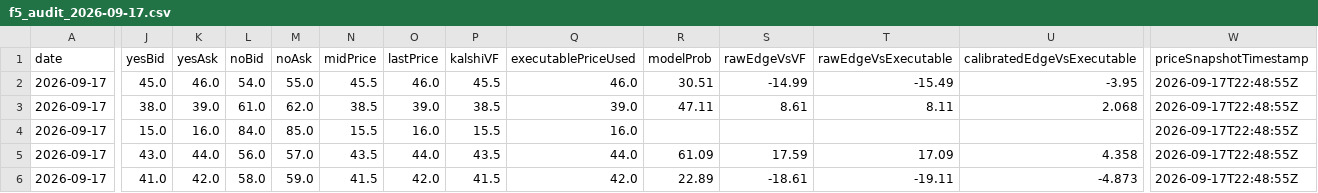
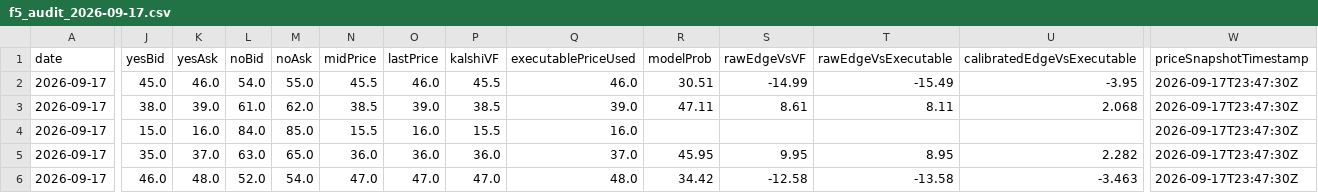
Before and after one commit to chmoses98/edge-finder-api, a CSV file: data/f5_audit_2026-09-17.csv, drawn as a sheet; only a part is shown, gaps mark what is left out; the diff covers the shown part only; the diff names each change by its address in the sheet, - before the commit and + after, or states it on an @@ line.

```diff
--- a/data/f5_audit_2026-09-17.csv
+++ b/data/f5_audit_2026-09-17.csv
-W2:W6 (priceSnapshotTimestamp): 2026-09-17T22:48:55Z
+W2:W6 (priceSnapshotTimestamp): 2026-09-17T23:47:30Z
-J5 (yesBid): 43.0
+J5 (yesBid): 35.0
-K5 (yesAsk): 44.0
+K5 (yesAsk): 37.0
-L5 (noBid): 56.0
+L5 (noBid): 63.0
-M5 (noAsk): 57.0
+M5 (noAsk): 65.0
-N5 (midPrice): 43.5
+N5 (midPrice): 36.0
-O5 (lastPrice): 44.0
+O5 (lastPrice): 36.0
-P5 (kalshiVF): 43.5
+P5 (kalshiVF): 36.0
-Q5 (executablePriceUsed): 44.0
+Q5 (executablePriceUsed): 37.0
-R5 (modelProb): 61.09
+R5 (modelProb): 45.95
-S5 (rawEdgeVsVF): 17.59
+S5 (rawEdgeVsVF): 9.95
-T5 (rawEdgeVsExecutable): 17.09
+T5 (rawEdgeVsExecutable): 8.95
-U5 (calibratedEdgeVsExecutable): 4.358
+U5 (calibratedEdgeVsExecutable): 2.282
-J6 (yesBid): 41.0
+J6 (yesBid): 46.0
-K6 (yesAsk): 42.0
+K6 (yesAsk): 48.0
-L6 (noBid): 58.0
+L6 (noBid): 52.0
-M6 (noAsk): 59.0
+M6 (noAsk): 54.0
-N6 (midPrice): 41.5
+N6 (midPrice): 47.0
-O6 (lastPrice): 42.0
+O6 (lastPrice): 47.0
-P6 (kalshiVF): 41.5
+P6 (kalshiVF): 47.0
-Q6 (executablePriceUsed): 42.0
+Q6 (executablePriceUsed): 48.0
-R6 (modelProb): 22.89
+R6 (modelProb): 34.42
-S6 (rawEdgeVsVF): -18.61
+S6 (rawEdgeVsVF): -12.58
-T6 (rawEdgeVsExecutable): -19.11
+T6 (rawEdgeVsExecutable): -13.58
-U6 (calibratedEdgeVsExecutable): -4.873
+U6 (calibratedEdgeVsExecutable): -3.463
```
Also changed, not shown: 99 edited cells elsewhere in this file, 26 other files.
